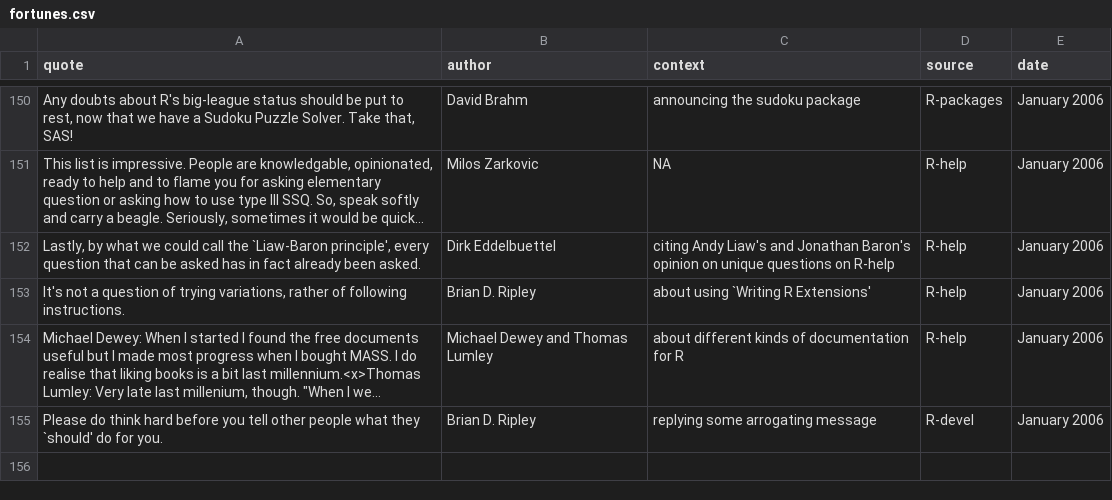
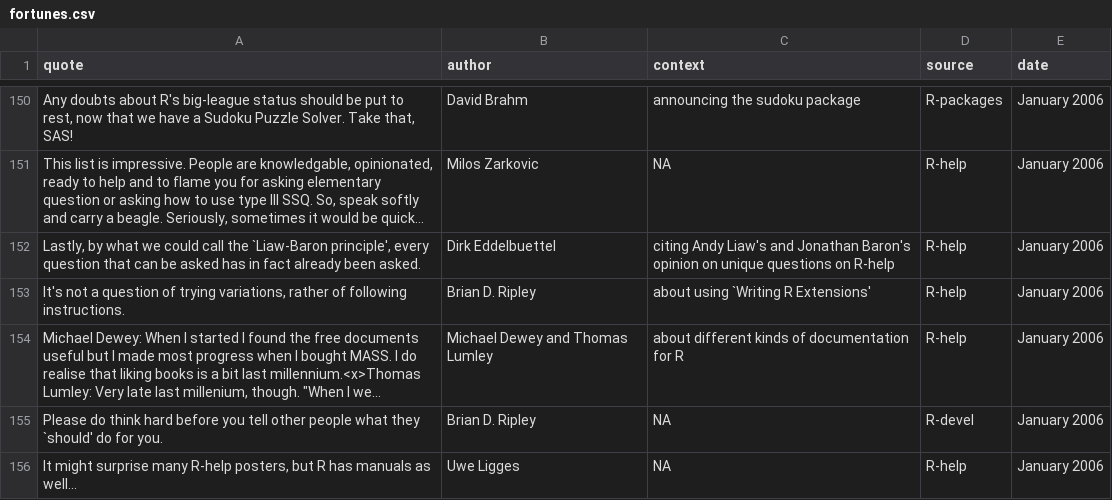
Before and after one commit to rforge/fortunes, a CSV file: trunk/inst/fortunes/fortunes.csv, drawn as a sheet; only a part is shown, gaps mark what is left out; long unchanged cells end in …; the diff names each change by its address in the sheet, - before the commit and + after, or states it on an @@ line.

Commit message:
added Ligges manuals
git-svn-id: svn://svn.r-forge.r-project.org/svnroot/fortunes@158 edb9625f-4e0d-4859-8d74-9fd3b1da38cb

```diff
--- a/trunk/inst/fortunes/fortunes.csv
+++ b/trunk/inst/fortunes/fortunes.csv
-C155 (context): replying some arrogating message
+C155 (context): NA
+row 156: It might surprise many R-help posters, but R has manuals as well... | Uwe Ligges | NA | R-help | January 2006
```
